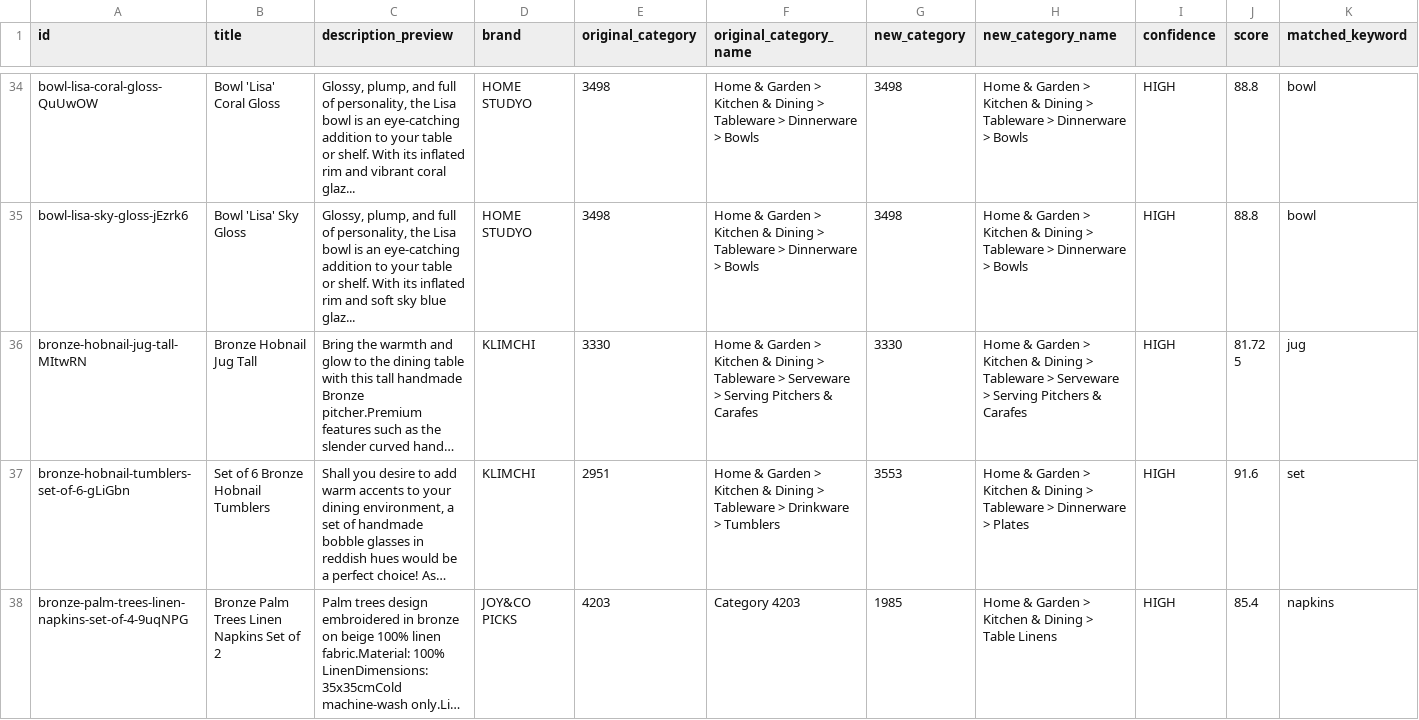
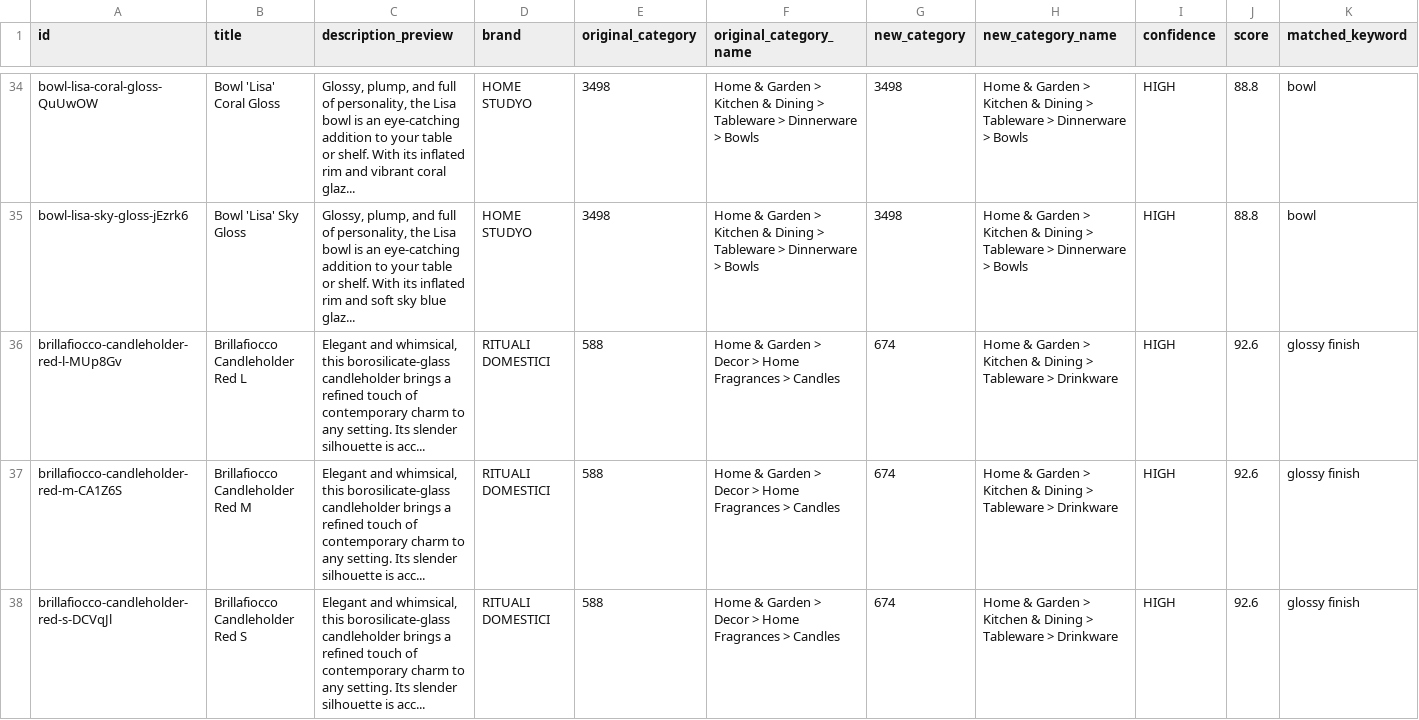
Before and after one commit to boopin/joyco-product-scraper-crawler-v1-cgpt, a CSV file: categorization_review_report.csv, drawn as a sheet; only a part is shown, gaps mark what is left out; the shorter side is filled out with more unchanged rows; long unchanged cells end in …; rows hold the shown columns only; the diff covers the shown part only; the diff names each change by its address in the sheet, - before the commit and + after, or states it on an @@ line.

```diff
--- a/categorization_review_report.csv
+++ b/categorization_review_report.csv
+row 36: brillafiocco-candleholder-red-l-MUp8Gv | Brillafiocco Candleholder Red L | Elegant and whimsical, this borosilicate-glass candleholder brings a refined touch of contemporary charm to any setting. Its slender silhouette is acc... | RITUALI DOMESTICI | 588 | Home & Garden > Decor > Home Fragrances > Candles | 674 | Home & Garden > Kitchen & Dining > Tableware > Drinkware | HIGH | 92.6 | glossy finish
+row 37: brillafiocco-candleholder-red-m-CA1Z6S | Brillafiocco Candleholder Red M | Elegant and whimsical, this borosilicate-glass candleholder brings a refined touch of contemporary charm to any setting. Its slender silhouette is acc... | RITUALI DOMESTICI | 588 | Home & Garden > Decor > Home Fragrances > Candles | 674 | Home & Garden > Kitchen & Dining > Tableware > Drinkware | HIGH | 92.6 | glossy finish
+row 38: brillafiocco-candleholder-red-s-DCVqJl | Brillafiocco Candleholder Red S | Elegant and whimsical, this borosilicate-glass candleholder brings a refined touch of contemporary charm to any setting. Its slender silhouette is acc... | RITUALI DOMESTICI | 588 | Home & Garden > Decor > Home Fragrances > Candles | 674 | Home & Garden > Kitchen & Dining > Tableware > Drinkware | HIGH | 92.6 | glossy finish
```
Also changed, not shown: 7 added rows elsewhere in this file, product_urls/product_links.csv, 9 other files.
